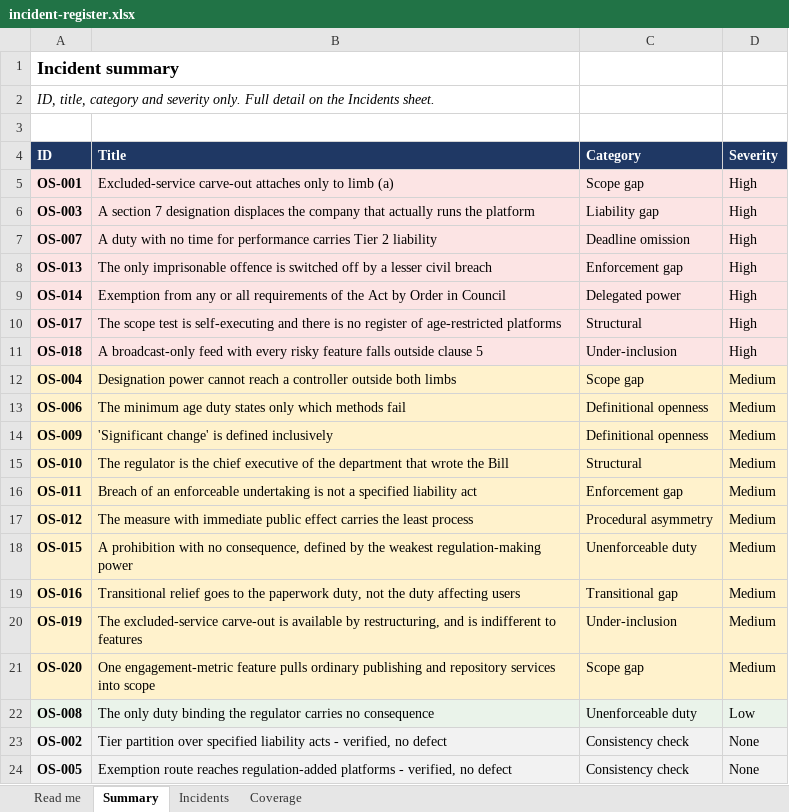
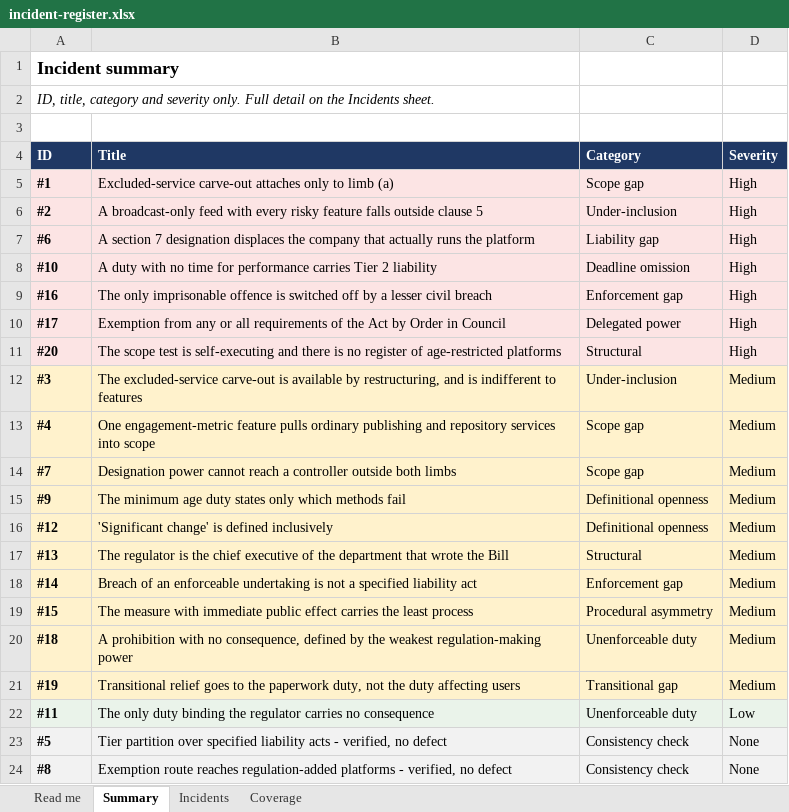
Before and after one commit to legalese/canon, an Excel workbook: subjects/new-zealand/online-safety-minimum-age-bill-2026/registers/incident-register.xlsx, sheet Summary, drawn as a sheet; values as stored, in another font and other column widths than the file's, no borders; removed rows and columns are numbered as before the commit, all else as after; the diff names each change by its address in the sheet, - before the commit and + after, or states it on an @@ line.

```diff
--- a/subjects/new-zealand/online-safety-minimum-age-bill-2026/registers/incident-register.xlsx (sheet Summary)
+++ b/subjects/new-zealand/online-safety-minimum-age-bill-2026/registers/incident-register.xlsx (sheet Summary)
-A5 (ID): OS-001
+A5 (ID): #1
+row 6: #2 | A broadcast-only feed with every risky feature falls outside clause 5 | Under-inclusion | High
-A7 (ID): OS-003
+A7 (ID): #6
-A8 (ID): OS-007
+A8 (ID): #10
-A9 (ID): OS-013
+A9 (ID): #16
-A10 (ID): OS-014
+A10 (ID): #17
-A11 (ID): OS-017
+A11 (ID): #20
-row 11: OS-018 | A broadcast-only feed with every risky feature falls outside clause 5 | Under-inclusion | High
+row 12: #3 | The excluded-service carve-out is available by restructuring, and is indifferent to features | Under-inclusion | Medium
+row 13: #4 | One engagement-metric feature pulls ordinary publishing and repository services into scope | Scope gap | Medium
-A14 (ID): OS-004
+A14 (ID): #7
-A15 (ID): OS-006
+A15 (ID): #9
-A16 (ID): OS-009
+A16 (ID): #12
-A17 (ID): OS-010
+A17 (ID): #13
-A18 (ID): OS-011
+A18 (ID): #14
-A19 (ID): OS-012
+A19 (ID): #15
-A20 (ID): OS-015
+A20 (ID): #18
-A21 (ID): OS-016
+A21 (ID): #19
-row 20: OS-019 | The excluded-service carve-out is available by restructuring, and is indifferent to features | Under-inclusion | Medium
-row 21: OS-020 | One engagement-metric feature pulls ordinary publishing and repository services into scope | Scope gap | Medium
-A22 (ID): OS-008
+A22 (ID): #11
-A23 (ID): OS-002
+A23 (ID): #5
-A24 (ID): OS-005
+A24 (ID): #8
```
Also changed, not shown: sheet Incidents, sheet Read me, 13 other files.
